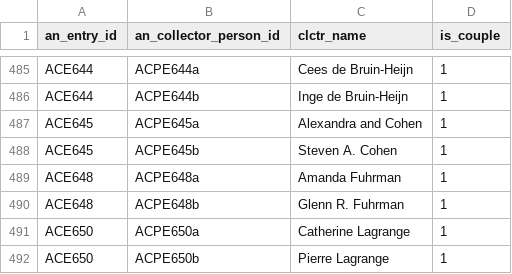
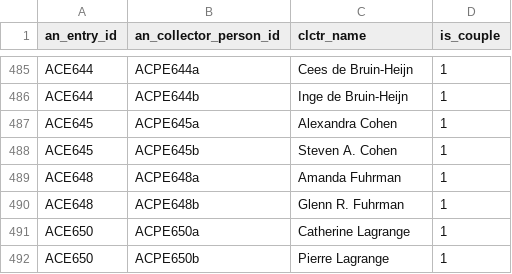
Before and after one commit to swhalemwo/pmdata, a CSV file: data_sources/artnews/an_clctr_person_org.csv, drawn as a sheet; only a part is shown, gaps mark what is left out.

Commit message:
fix typo in one name

```diff
--- a/data_sources/artnews/an_clctr_person_org.csv
+++ b/data_sources/artnews/an_clctr_person_org.csv
@@ -486,3 +486,3 @@ ACE644,ACPE644a,Cees de Bruin-Heijn,1
 ACE644,ACPE644b,Inge de Bruin-Heijn,1
-ACE645,ACPE645a,Alexandra and Cohen,1
+ACE645,ACPE645a,Alexandra Cohen,1
 ACE645,ACPE645b,Steven A. Cohen,1
```
Also changed, not shown: data_sources/artnews/an_person_collector_wid.csv, 1 other file.
